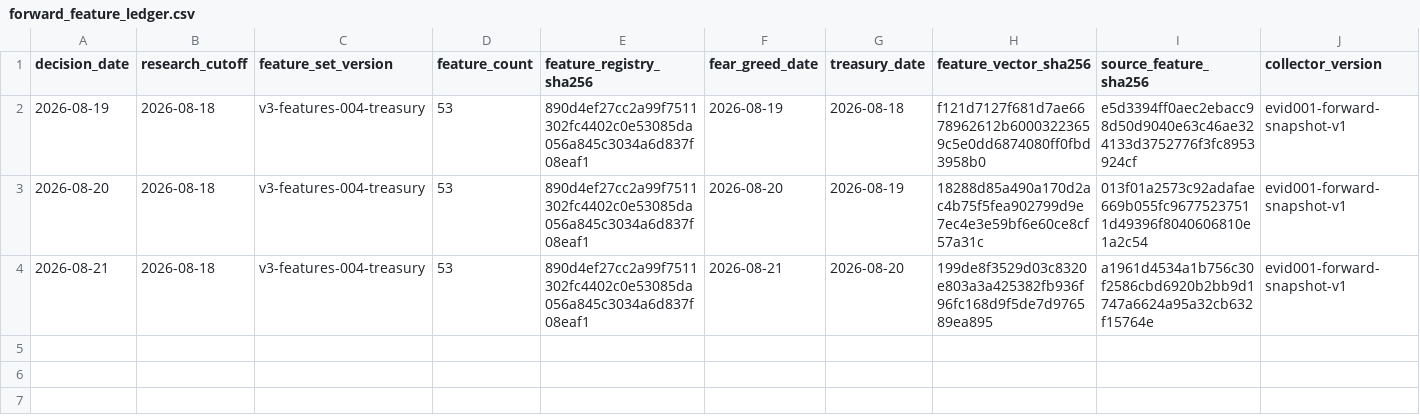
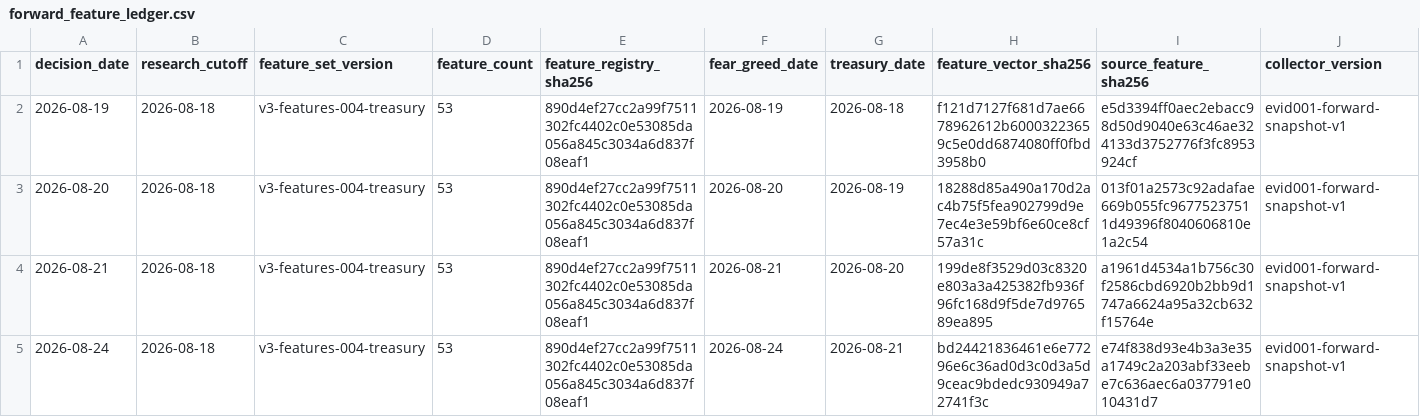
Before and after one commit to george962/FearGreedIndex, a CSV file: v3/evidence/forward_feature_ledger.csv, drawn as a sheet; only a part is shown; rows hold the shown columns only; the diff names each change by its address in the sheet, - before the commit and + after, or states it on an @@ line.

```diff
--- a/v3/evidence/forward_feature_ledger.csv
+++ b/v3/evidence/forward_feature_ledger.csv
+row 5: 2026-08-24 | 2026-08-18 | v3-features-004-treasury | 53 | 890d4ef27cc2a99f7511302fc4402c0e53085da056a845c3034a6d837f08eaf1 | 2026-08-24 | 2026-08-21 | bd24421836461e6e77296e6c36ad0d3c0d3a5d9ceac9bdedc930949a72741f3c | e74f838d93e4b3a3e35a1749c2a203abf33eebe7c636aec6a037791e010431d7 | evid001-forward-snapshot-v1
```
Also changed, not shown: v3/evidence/forward_treasury_source.csv, v3/evidence/shadow_prediction_ledger.csv.
